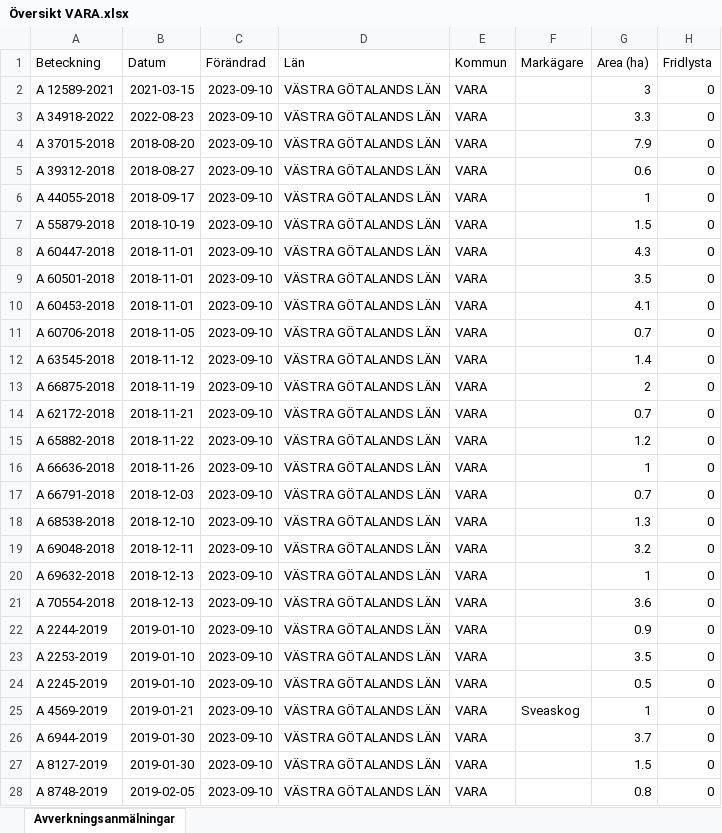
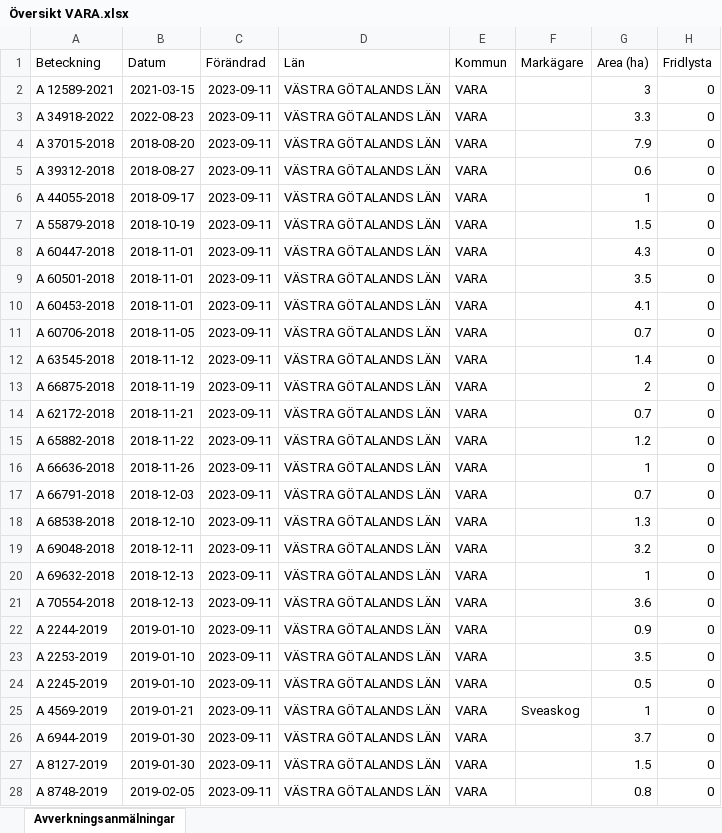
Before and after one commit to klasma/Logging_VARA, an Excel workbook: Översikt VARA.xlsx, sheet Avverkningsanmälningar, drawn as a sheet; only a part is shown; values as stored, in another font and other column widths than the file's, no borders; the diff covers the shown part only; the diff names each change by its address in the sheet, - before the commit and + after, or states it on an @@ line.

```diff
--- a/Översikt VARA.xlsx (sheet Avverkningsanmälningar)
+++ b/Översikt VARA.xlsx (sheet Avverkningsanmälningar)
-C2:C28 (Förändrad): 2023-09-10
+C2:C28 (Förändrad): 2023-09-11
```
Also changed, not shown: 229 edited cells elsewhere in this sheet, artfynd/A 12589-2021.xlsx, artfynd/A 34918-2022.xlsx, 9 other files.
